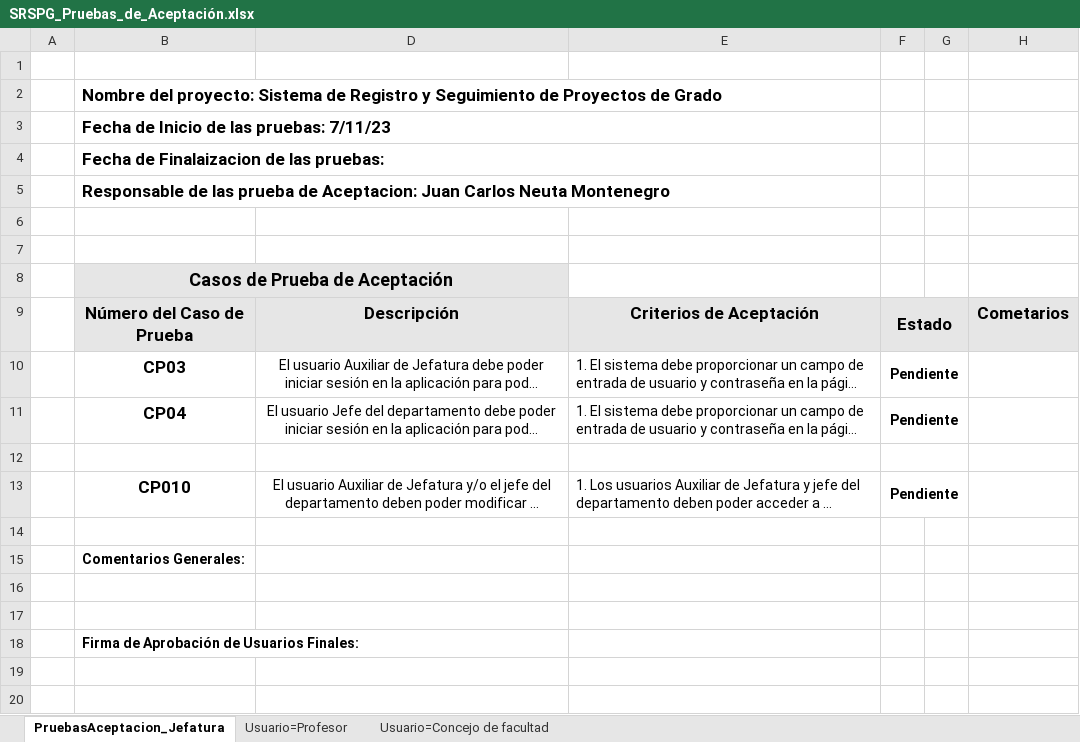
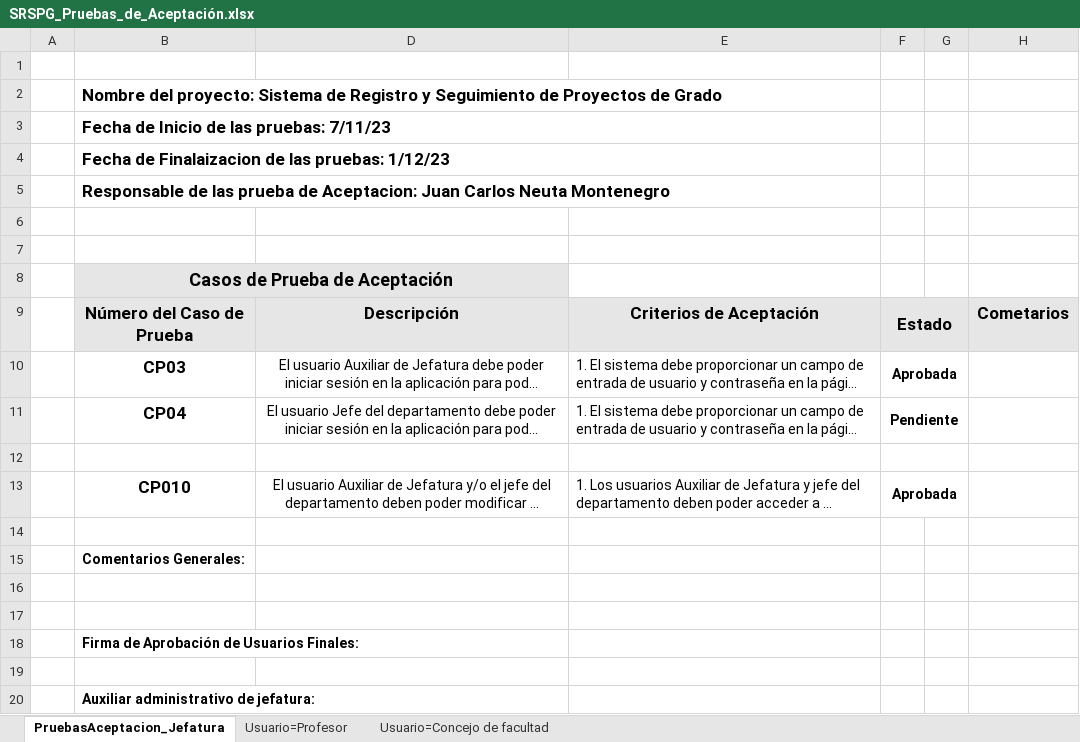
Before and after one commit to Stiven1707/Proyecto-I, an Excel workbook: Tester/SRSPG_Pruebas_de_Aceptación.xlsx, sheet PruebasAceptacion_Jefatura, drawn as a sheet; long unchanged cells end in …; values as stored, in another font and other column widths than the file's, no borders; charts and pictures not drawn; the diff names each change by its address in the sheet, - before the commit and + after, or states it on an @@ line.

Commit message:
Modificacion de documento de Pruebas 04/12/23

```diff
--- a/Tester/SRSPG_Pruebas_de_Aceptación.xlsx (sheet PruebasAceptacion_Jefatura)
+++ b/Tester/SRSPG_Pruebas_de_Aceptación.xlsx (sheet PruebasAceptacion_Jefatura)
-B4: Fecha de Finalaizacion de las pruebas:
+B4: Fecha de Finalaizacion de las pruebas: 1/12/23
-F10: Pendiente
+F10: Aprobada
-F13: Pendiente
+F13: Aprobada
+row 19: (empty)
+row 20:  | Auxiliar administrativo de jefatura:
```
Also changed, not shown: sheet Usuario=Concejo de facultad, sheet Usuario=Profesor, charts or pictures, 4 other files.
